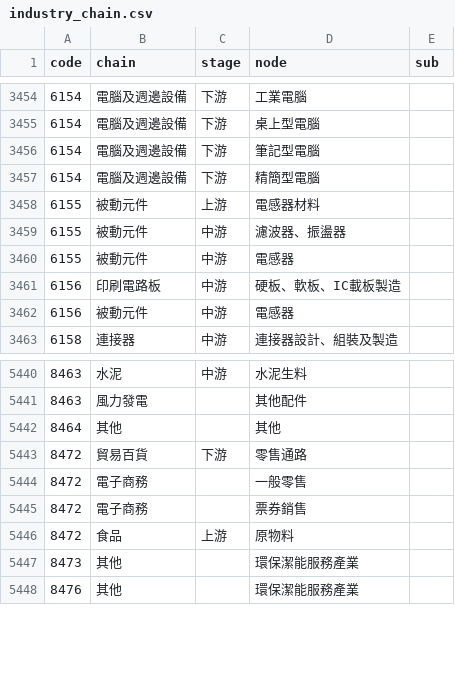
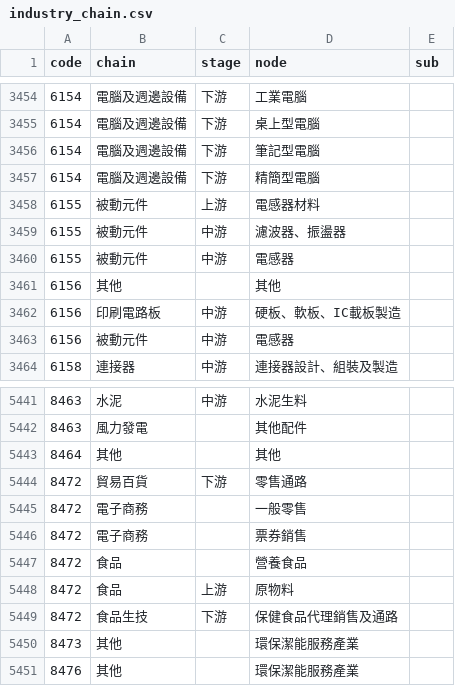
Before and after one commit to ChrisHo0317/Local_Dashboard, a CSV file: data/industry_chain.csv, drawn as a sheet; only a part is shown, gaps mark what is left out.

```diff
--- a/data/industry_chain.csv
+++ b/data/industry_chain.csv
@@ -3460,2 +3460,3 @@ code,chain,stage,node,sub
 6155,被動元件,中游,電感器,
+6156,其他,,其他,
 6156,印刷電路板,中游,硬板、軟板、IC載板製造,
@@ -5445,3 +5446,5 @@ code,chain,stage,node,sub
 8472,電子商務,,票券銷售,
+8472,食品,,營養食品,
 8472,食品,上游,原物料,
+8472,食品生技,下游,保健食品代理銷售及通路,
 8473,其他,,環保潔能服務產業,
```
Also changed, not shown: data/alerts_sent.csv, data/btc_prices.csv, 8 other files.
